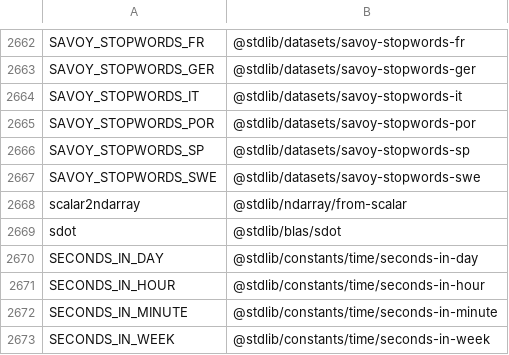
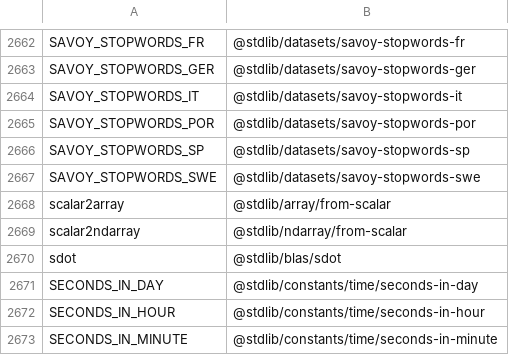
Before and after one commit to stdlib-js/namespace-alias2pkg, a CSV file: data/data.csv, drawn as a sheet; only a part is shown, gaps mark what is left out; the shorter side is filled out with more unchanged rows.

```diff
--- a/data/data.csv
+++ b/data/data.csv
@@ -2667,2 +2667,3 @@ SAVOY_STOPWORDS_SP,"@stdlib/datasets/savoy-stopwords-sp"
 SAVOY_STOPWORDS_SWE,"@stdlib/datasets/savoy-stopwords-swe"
+scalar2array,"@stdlib/array/from-scalar"
 scalar2ndarray,"@stdlib/ndarray/from-scalar"
```
Also changed, not shown: 3 other files.
